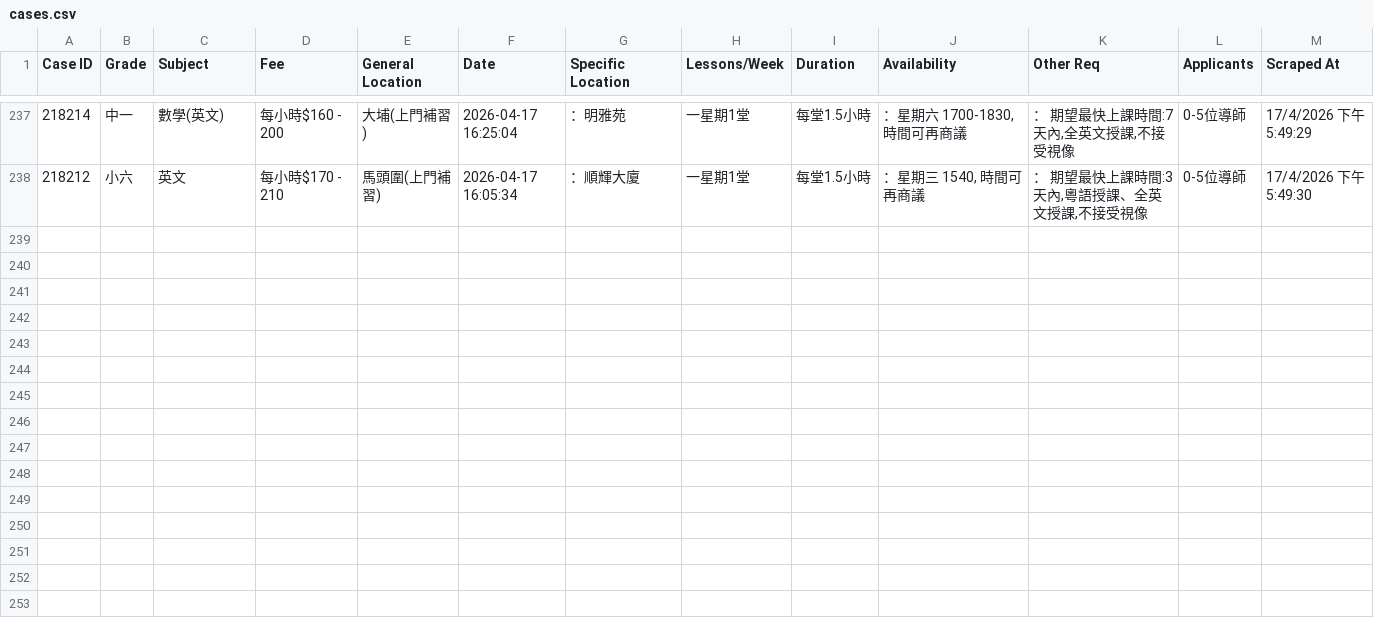
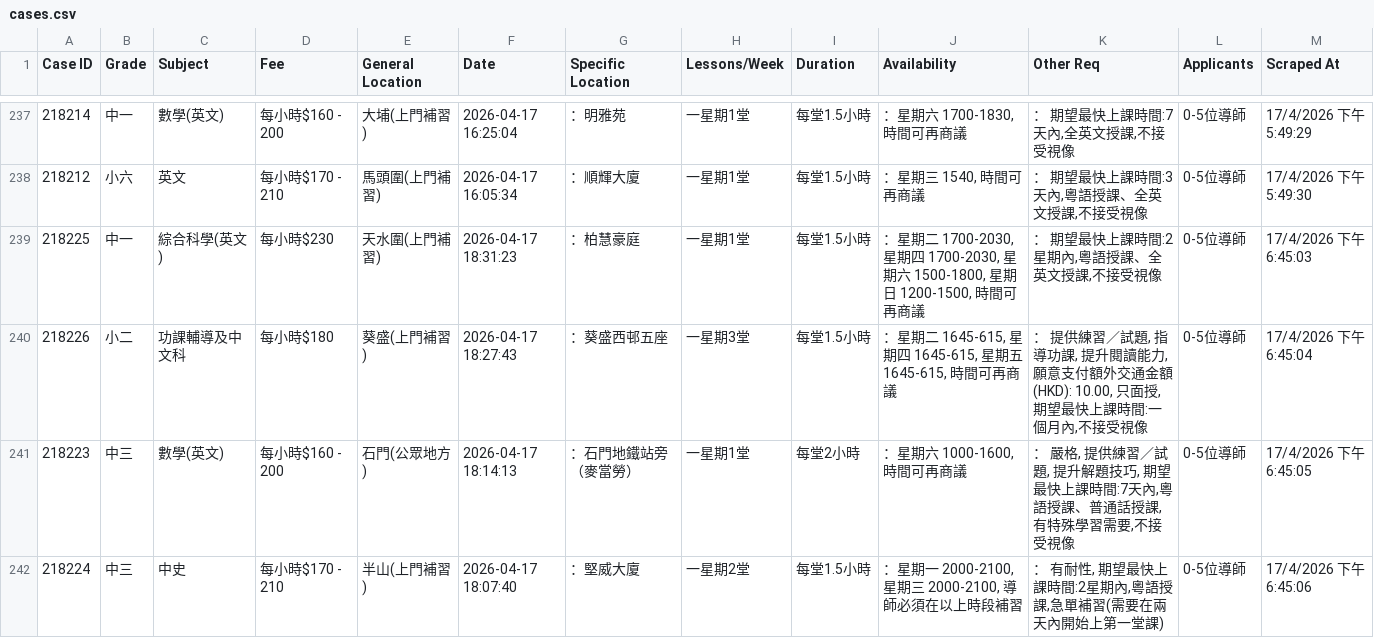
Before and after one commit to leighapollo277-coder/tutorcircle-scraper, a CSV file: cases.csv, drawn as a sheet; only a part is shown, gaps mark what is left out; the diff names each change by its address in the sheet, - before the commit and + after, or states it on an @@ line.

Commit message:
Auto-update: New TutorCircle cases [skip ci]

```diff
--- a/cases.csv
+++ b/cases.csv
+row 239: 218225 | 中一 | 綜合科學(英文) | 每小時$230 | 天水圍(上門補習) | 2026-04-17 18:31:23 | ：柏慧豪庭 | 一星期1堂 | 每堂1.5小時 | ：星期二 1700-2030, 星期四 1700-2030, 星期六 1500-1800, 星期日 1200-1500, 時間可再商議 | ： 期望最快上課時間:2星期內,粵語授課、全英文授課,不接受視像 | 0-5位導師 | 17/4/2026 下午6:45:03
+row 240: 218226 | 小二 | 功課輔導及中文科 | 每小時$180 | 葵盛(上門補習) | 2026-04-17 18:27:43 | ：葵盛西邨五座 | 一星期3堂 | 每堂1.5小時 | ：星期二 1645-615, 星期四 1645-615, 星期五 1645-615, 時間可再商議 | ： 提供練習／試題, 指導功課, 提升閱讀能力, 願意支付額外交通金額(HKD): 10.00, 只面授,期望最快上課時間:一個月內,不接受視像 | 0-5位導師 | 17/4/2026 下午6:45:04
+row 241: 218223 | 中三 | 數學(英文) | 每小時$160 - 200 | 石門(公眾地方) | 2026-04-17 18:14:13 | ：石門地鐵站旁（麥當勞） | 一星期1堂 | 每堂2小時 | ：星期六 1000-1600, 時間可再商議 | ： 嚴格, 提供練習／試題, 提升解題技巧, 期望最快上課時間:7天內,粵語授課、普通話授課,有特殊學習需要,不接受視像 | 0-5位導師 | 17/4/2026 下午6:45:05
+row 242: 218224 | 中三 | 中史 | 每小時$170 - 210 | 半山(上門補習) | 2026-04-17 18:07:40 | ：堅威大廈 | 一星期2堂 | 每堂1.5小時 | ：星期一 2000-2100, 星期三 2000-2100, 導師必須在以上時段補習 | ： 有耐性, 期望最快上課時間:2星期內,粵語授課,急單補習(需要在兩天內開始上第一堂課) | 0-5位導師 | 17/4/2026 下午6:45:06
```
